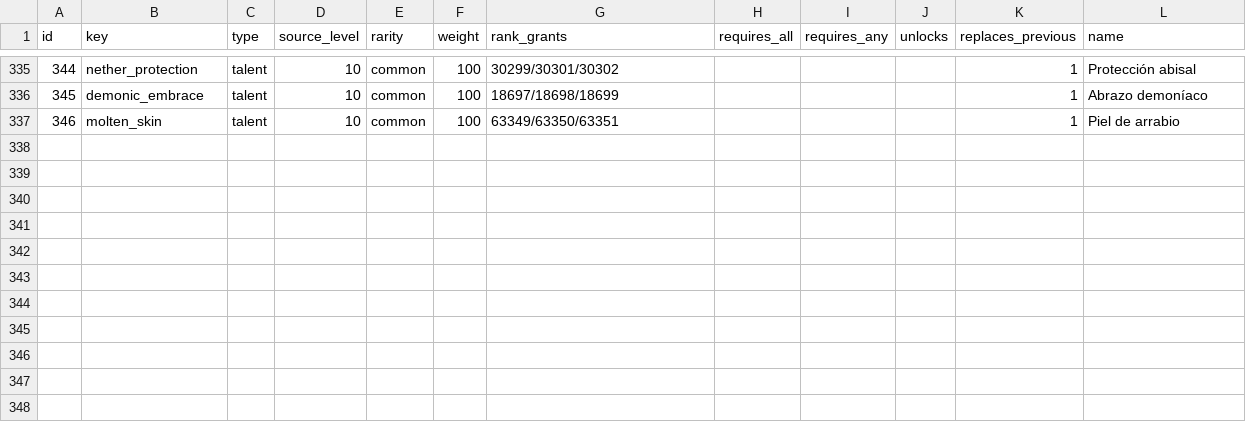
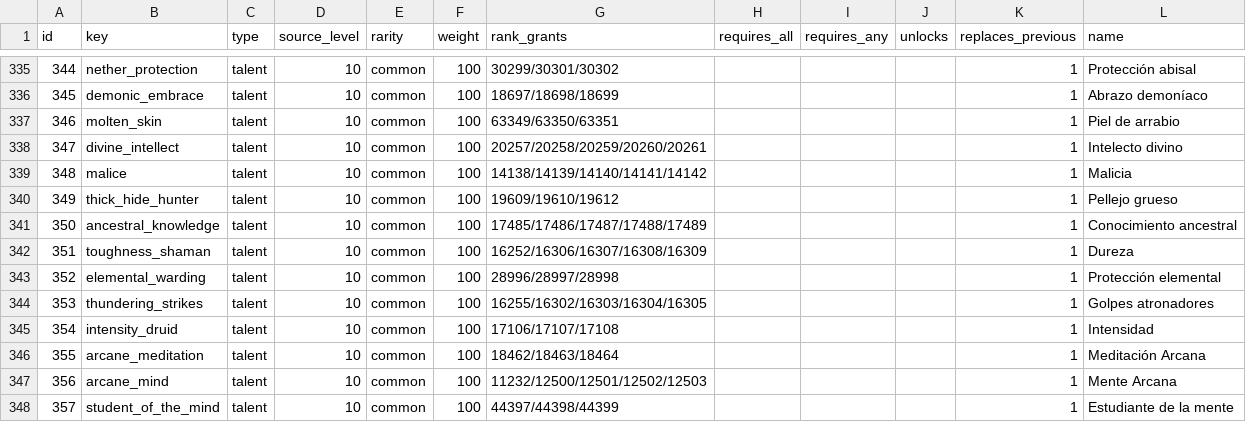
Before and after one commit to sageoffroy/adventurer-core, a CSV file: config/spelldraft/cards.csv, drawn as a sheet; only a part is shown, gaps mark what is left out.

Commit message:
balance(spelldraft): restore distinct pure talents

```diff
--- a/config/spelldraft/cards.csv
+++ b/config/spelldraft/cards.csv
@@ -337 +337,12 @@ id;key;type;source_level;rarity;weight;rank_grants;requires_all;requires_any;unl
 346;molten_skin;talent;10;common;100;63349/63350/63351;;;;1;Piel de arrabio
+347;divine_intellect;talent;10;common;100;20257/20258/20259/20260/20261;;;;1;Intelecto divino
+348;malice;talent;10;common;100;14138/14139/14140/14141/14142;;;;1;Malicia
+349;thick_hide_hunter;talent;10;common;100;19609/19610/19612;;;;1;Pellejo grueso
+350;ancestral_knowledge;talent;10;common;100;17485/17486/17487/17488/17489;;;;1;Conocimiento ancestral
+351;toughness_shaman;talent;10;common;100;16252/16306/16307/16308/16309;;;;1;Dureza
+352;elemental_warding;talent;10;common;100;28996/28997/28998;;;;1;Protección elemental
+353;thundering_strikes;talent;10;common;100;16255/16302/16303/16304/16305;;;;1;Golpes atronadores
+354;intensity_druid;talent;10;common;100;17106/17107/17108;;;;1;Intensidad
+355;arcane_meditation;talent;10;common;100;18462/18463/18464;;;;1;Meditación Arcana
+356;arcane_mind;talent;10;common;100;11232/12500/12501/12502/12503;;;;1;Mente Arcana
+357;student_of_the_mind;talent;10;common;100;44397/44398/44399;;;;1;Estudiante de la mente
```
Also changed, not shown: 1 other file.
